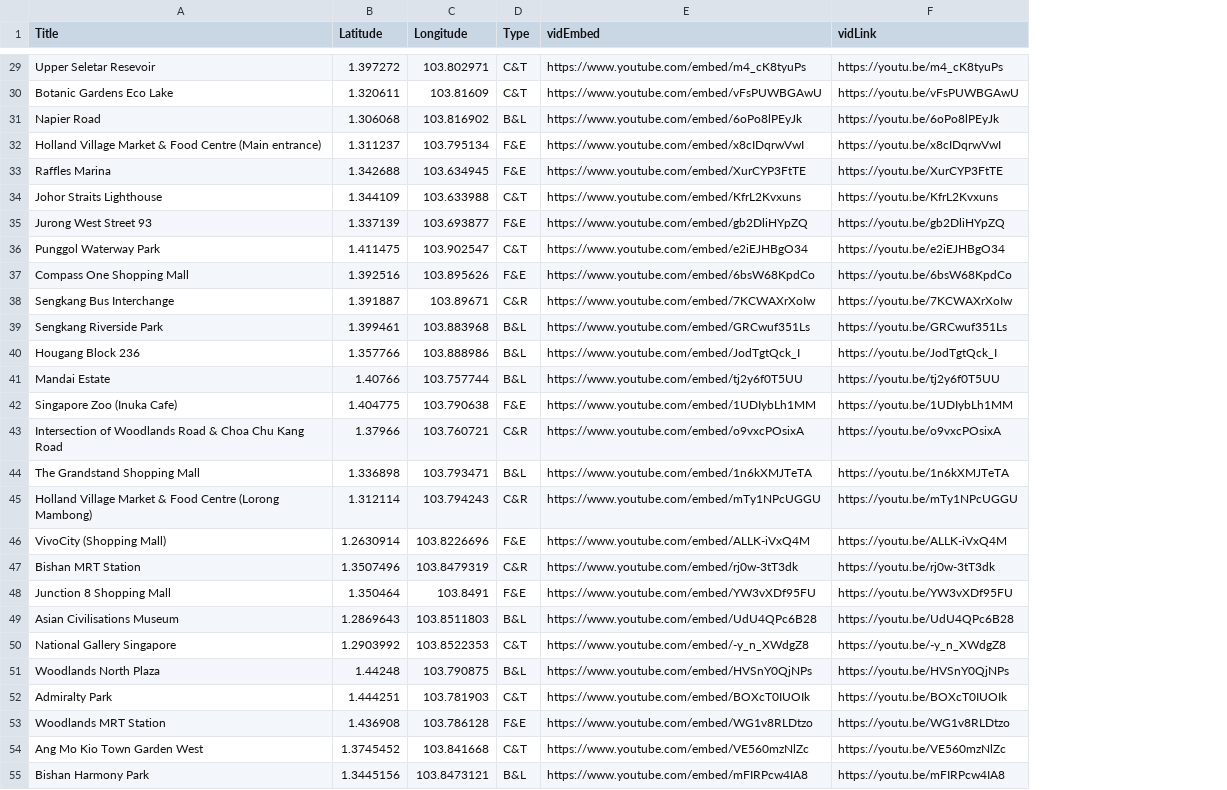
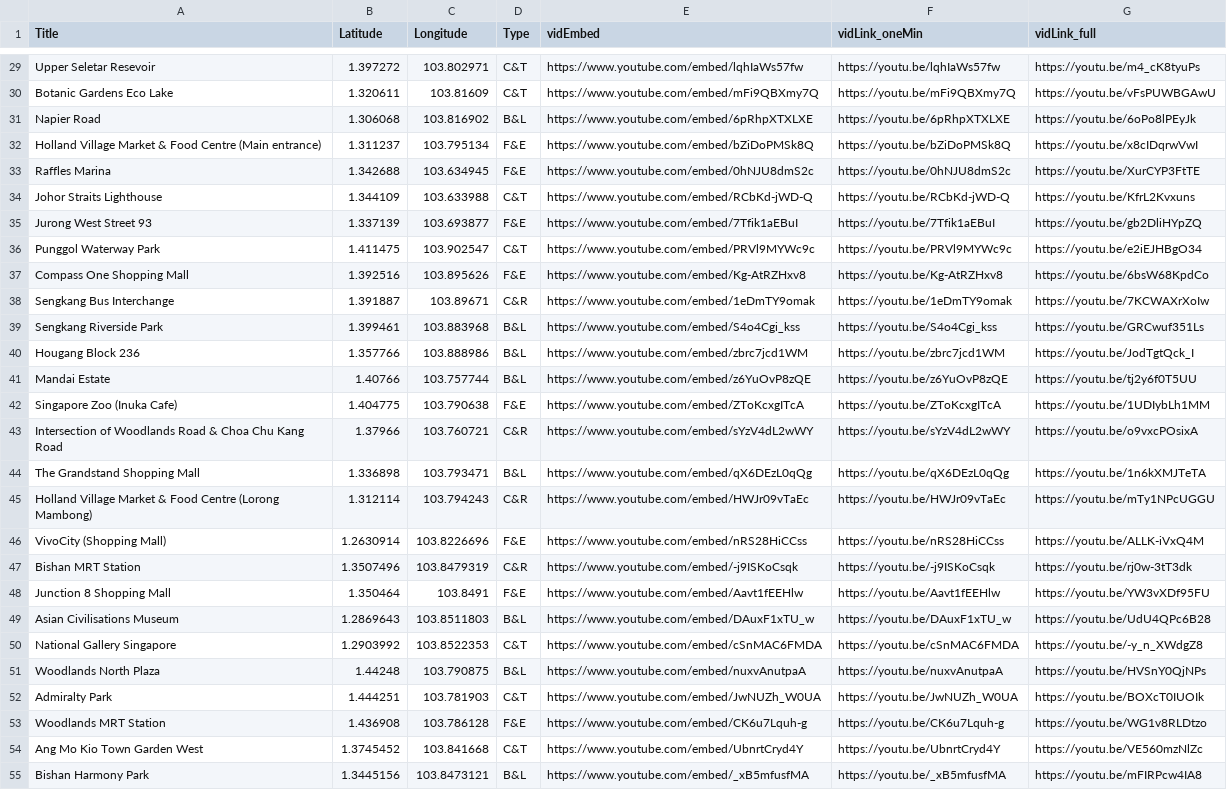
Before and after one commit to nemopotatoes/Lion-City-Soundscapes-Visualisation, a CSV file: staticfiles/csv/locations.csv, drawn as a sheet; only a part is shown, gaps mark what is left out; addresses are those after the commit; the diff covers the shown part only; the diff names each change by its address in the sheet, - before the commit and + after, or states it on an @@ line.

Commit message:
updated recording links and csv file

```diff
--- a/staticfiles/csv/locations.csv
+++ b/staticfiles/csv/locations.csv
+column F (vidLink_oneMin), rows 29-55: https://youtu.be/lqhIaWs57fw | https://youtu.be/mFi9QBXmy7Q | https://youtu.be/6pRhpXTXLXE | https://youtu.be/bZiDoPMSk8Q | https://youtu.be/0hNJU8dmS2c | https://youtu.be/RCbKd-jWD-Q | https://youtu.be/7Tfik1aEBuI | https://youtu.be/PRVl9MYWc9c | https://youtu.be/Kg-AtRZHxv8 | https://youtu.be/1eDmTY9omak | https://youtu.be/S4o4Cgi_kss | https://youtu.be/zbrc7jcd1WM | https://youtu.be/z6YuOvP8zQE | https://youtu.be/ZToKcxgITcA | https://youtu.be/sYzV4dL2wWY | https://youtu.be/qX6DEzL0qQg | https://youtu.be/HWJr09vTaEc | https://youtu.be/nRS28HiCCss | https://youtu.be/-j9ISKoCsqk | https://youtu.be/Aavt1fEEHlw | https://youtu.be/DAuxF1xTU_w | https://youtu.be/cSnMAC6FMDA | https://youtu.be/nuxvAnutpaA | https://youtu.be/JwNUZh_W0UA | https://youtu.be/CK6u7Lquh-g | https://youtu.be/UbnrtCryd4Y | https://youtu.be/_xB5mfusfMA
-G1: vidLink
+G1: vidLink_full
-E29 (vidEmbed): https://www.youtube.com/embed/m4_cK8tyuPs
+E29 (vidEmbed): https://www.youtube.com/embed/lqhIaWs57fw
-E30 (vidEmbed): https://www.youtube.com/embed/vFsPUWBGAwU
+E30 (vidEmbed): https://www.youtube.com/embed/mFi9QBXmy7Q
-E31 (vidEmbed): https://www.youtube.com/embed/6oPo8lPEyJk
+E31 (vidEmbed): https://www.youtube.com/embed/6pRhpXTXLXE
-E32 (vidEmbed): https://www.youtube.com/embed/x8cIDqrwVwI
+E32 (vidEmbed): https://www.youtube.com/embed/bZiDoPMSk8Q
-E33 (vidEmbed): https://www.youtube.com/embed/XurCYP3FtTE
+E33 (vidEmbed): https://www.youtube.com/embed/0hNJU8dmS2c
-E34 (vidEmbed): https://www.youtube.com/embed/KfrL2Kvxuns
+E34 (vidEmbed): https://www.youtube.com/embed/RCbKd-jWD-Q
-E35 (vidEmbed): https://www.youtube.com/embed/gb2DliHYpZQ
+E35 (vidEmbed): https://www.youtube.com/embed/7Tfik1aEBuI
-E36 (vidEmbed): https://www.youtube.com/embed/e2iEJHBgO34
+E36 (vidEmbed): https://www.youtube.com/embed/PRVl9MYWc9c
-E37 (vidEmbed): https://www.youtube.com/embed/6bsW68KpdCo
+E37 (vidEmbed): https://www.youtube.com/embed/Kg-AtRZHxv8
-E38 (vidEmbed): https://www.youtube.com/embed/7KCWAXrXoIw
+E38 (vidEmbed): https://www.youtube.com/embed/1eDmTY9omak
-E39 (vidEmbed): https://www.youtube.com/embed/GRCwuf351Ls
+E39 (vidEmbed): https://www.youtube.com/embed/S4o4Cgi_kss
-E40 (vidEmbed): https://www.youtube.com/embed/JodTgtQck_I
+E40 (vidEmbed): https://www.youtube.com/embed/zbrc7jcd1WM
-E41 (vidEmbed): https://www.youtube.com/embed/tj2y6f0T5UU
+E41 (vidEmbed): https://www.youtube.com/embed/z6YuOvP8zQE
-E42 (vidEmbed): https://www.youtube.com/embed/1UDIybLh1MM
+E42 (vidEmbed): https://www.youtube.com/embed/ZToKcxgITcA
-E43 (vidEmbed): https://www.youtube.com/embed/o9vxcPOsixA
+E43 (vidEmbed): https://www.youtube.com/embed/sYzV4dL2wWY
-E44 (vidEmbed): https://www.youtube.com/embed/1n6kXMJTeTA
+E44 (vidEmbed): https://www.youtube.com/embed/qX6DEzL0qQg
-E45 (vidEmbed): https://www.youtube.com/embed/mTy1NPcUGGU
+E45 (vidEmbed): https://www.youtube.com/embed/HWJr09vTaEc
-E46 (vidEmbed): https://www.youtube.com/embed/ALLK-iVxQ4M
+E46 (vidEmbed): https://www.youtube.com/embed/nRS28HiCCss
-E47 (vidEmbed): https://www.youtube.com/embed/rj0w-3tT3dk
+E47 (vidEmbed): https://www.youtube.com/embed/-j9ISKoCsqk
-E48 (vidEmbed): https://www.youtube.com/embed/YW3vXDf95FU
+E48 (vidEmbed): https://www.youtube.com/embed/Aavt1fEEHlw
-E49 (vidEmbed): https://www.youtube.com/embed/UdU4QPc6B28
+E49 (vidEmbed): https://www.youtube.com/embed/DAuxF1xTU_w
-E50 (vidEmbed): https://www.youtube.com/embed/-y_n_XWdgZ8
+E50 (vidEmbed): https://www.youtube.com/embed/cSnMAC6FMDA
-E51 (vidEmbed): https://www.youtube.com/embed/HVSnY0QjNPs
+E51 (vidEmbed): https://www.youtube.com/embed/nuxvAnutpaA
-E52 (vidEmbed): https://www.youtube.com/embed/BOXcT0IUOIk
+E52 (vidEmbed): https://www.youtube.com/embed/JwNUZh_W0UA
-E53 (vidEmbed): https://www.youtube.com/embed/WG1v8RLDtzo
+E53 (vidEmbed): https://www.youtube.com/embed/CK6u7Lquh-g
-E54 (vidEmbed): https://www.youtube.com/embed/VE560mzNlZc
+E54 (vidEmbed): https://www.youtube.com/embed/UbnrtCryd4Y
-E55 (vidEmbed): https://www.youtube.com/embed/mFIRPcw4IA8
+E55 (vidEmbed): https://www.youtube.com/embed/_xB5mfusfMA
```
Also changed, not shown: 35 edited cells elsewhere in this file, 4 other files.
